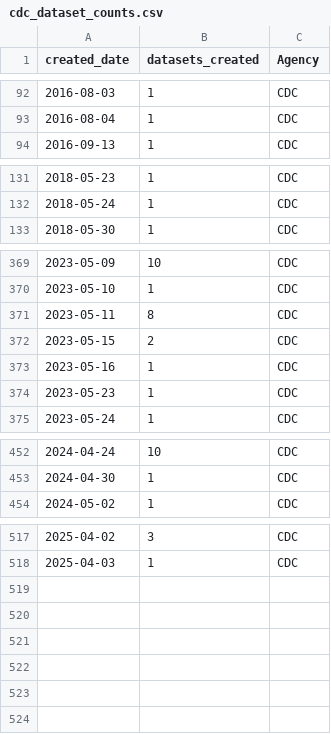
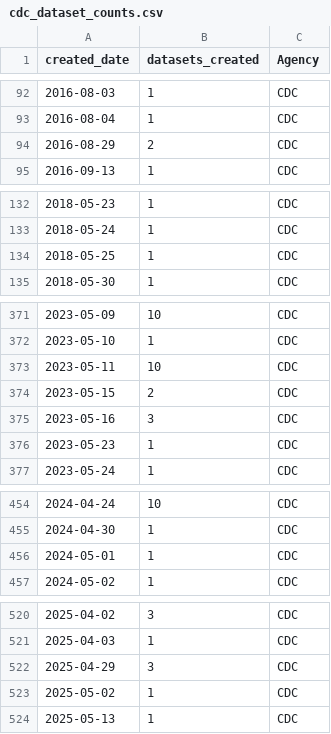
Before and after one commit to cronecoding/Inkwell-report, a CSV file: data/cdc_dataset_counts.csv, drawn as a sheet; only a part is shown, gaps mark what is left out; the diff covers the shown part only.

```diff
--- a/data/cdc_dataset_counts.csv
+++ b/data/cdc_dataset_counts.csv
@@ -93,2 +93,3 @@ created_date,datasets_created,Agency
 2016-08-04,1,CDC
+2016-08-29,2,CDC
 2016-09-13,1,CDC
@@ -132,2 +133,3 @@ created_date,datasets_created,Agency
 2018-05-24,1,CDC
+2018-05-25,1,CDC
 2018-05-30,1,CDC
@@ -370,5 +372,5 @@ created_date,datasets_created,Agency
 2023-05-10,1,CDC
-2023-05-11,8,CDC
+2023-05-11,10,CDC
 2023-05-15,2,CDC
-2023-05-16,1,CDC
+2023-05-16,3,CDC
 2023-05-23,1,CDC
@@ -453,2 +455,3 @@ created_date,datasets_created,Agency
 2024-04-30,1,CDC
+2024-05-01,1,CDC
 2024-05-02,1,CDC
@@ -518 +521,4 @@ created_date,datasets_created,Agency
 2025-04-03,1,CDC
+2025-04-29,3,CDC
+2025-05-02,1,CDC
+2025-05-13,1,CDC
```
Also changed, not shown: 1 edited cell elsewhere in this file, data/combined_monthly.csv, data/doj_dataset_counts.csv, 10 other files.
